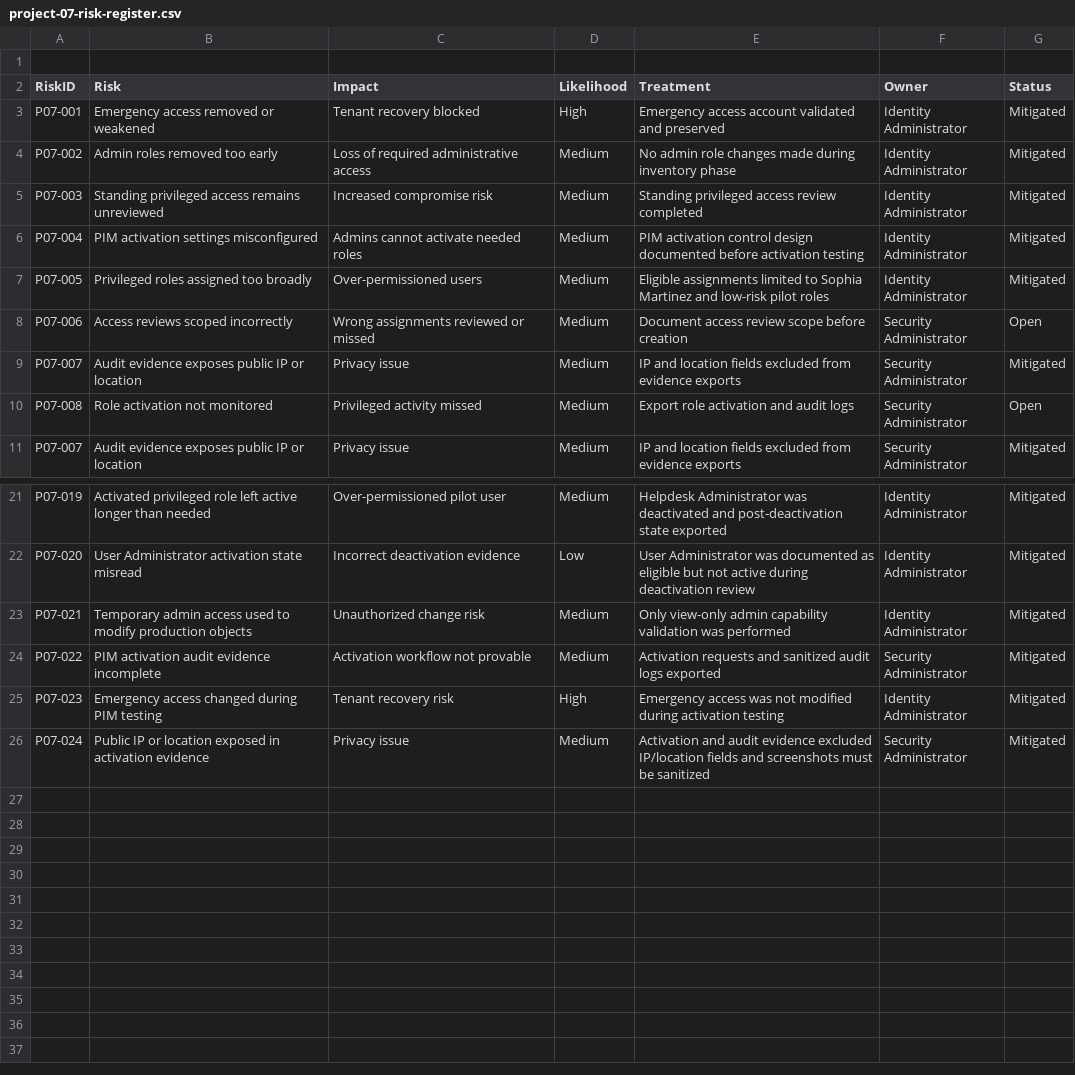
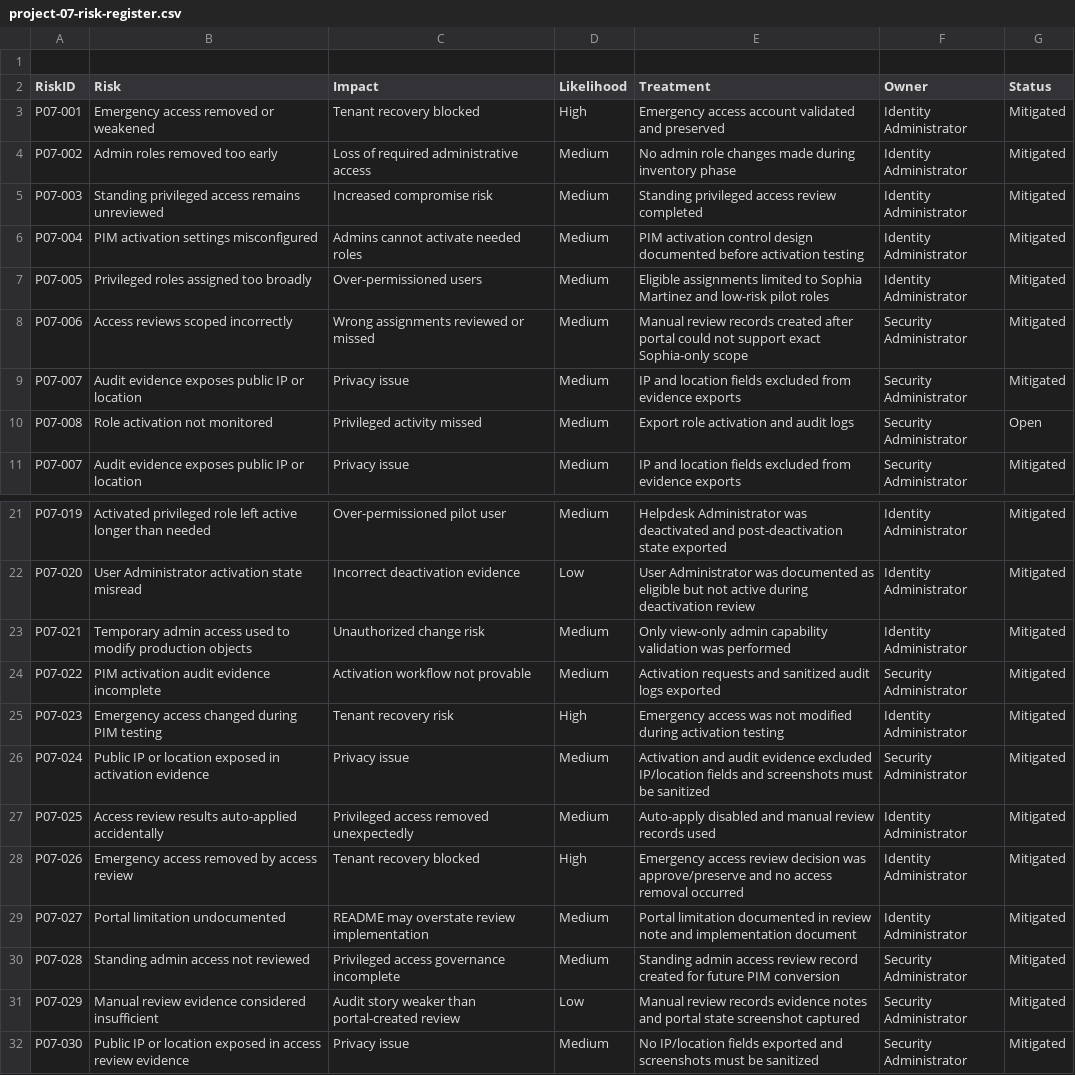
Before and after one commit to SHJeong97/Azure, a CSV file: Project/hybrid-windows-server-enterprise-modernization/projects/07-pim-admin-roles-access-reviews/data/project-07-risk-register.csv, drawn as a sheet; only a part is shown, gaps mark what is left out.

Commit message:
Update project-07-risk-register.csv

```diff
--- a/Project/hybrid-windows-server-enterprise-modernization/projects/07-pim-admin-roles-access-reviews/data/project-07-risk-register.csv
+++ b/Project/hybrid-windows-server-enterprise-modernization/projects/07-pim-admin-roles-access-reviews/data/project-07-risk-register.csv
@@ -7,3 +7,3 @@ P07-004,PIM activation settings misconfigured,Admins cannot activate needed role
 P07-005,Privileged roles assigned too broadly,Over-permissioned users,Medium,Eligible assignments limited to Sophia Martinez and low-risk pilot roles,Identity Administrator,Mitigated
-P07-006,Access reviews scoped incorrectly,Wrong assignments reviewed or missed,Medium,Document access review scope before creation,Security Administrator,Open
+P07-006,Access reviews scoped incorrectly,Wrong assignments reviewed or missed,Medium,Manual review records created after portal could not support exact Sophia-only scope,Security Administrator,Mitigated
 P07-007,Audit evidence exposes public IP or location,Privacy issue,Medium,IP and location fields excluded from evidence exports,Security Administrator,Mitigated
@@ -26 +26,7 @@ P07-023,Emergency access changed during PIM testing,Tenant recovery risk,High,Em
 P07-024,Public IP or location exposed in activation evidence,Privacy issue,Medium,Activation and audit evidence excluded IP/location fields and screenshots must be sanitized,Security Administrator,Mitigated
+P07-025,Access review results auto-applied accidentally,Privileged access removed unexpectedly,Medium,Auto-apply disabled and manual review records used,Identity Administrator,Mitigated
+P07-026,Emergency access removed by access review,Tenant recovery blocked,High,Emergency access review decision was approve/preserve and no access removal occurred,Identity Administrator,Mitigated
+P07-027,Portal limitation undocumented,README may overstate review implementation,Medium,Portal limitation documented in review note and implementation document,Identity Administrator,Mitigated
+P07-028,Standing admin access not reviewed,Privileged access governance incomplete,Medium,Standing admin access review record created for future PIM conversion,Security Administrator,Mitigated
+P07-029,Manual review evidence considered insufficient,Audit story weaker than portal-created review,Low,Manual review records evidence notes and portal state screenshot captured,Security Administrator,Mitigated
+P07-030,Public IP or location exposed in access review evidence,Privacy issue,Medium,No IP/location fields exported and screenshots must be sanitized,Security Administrator,Mitigated
```
